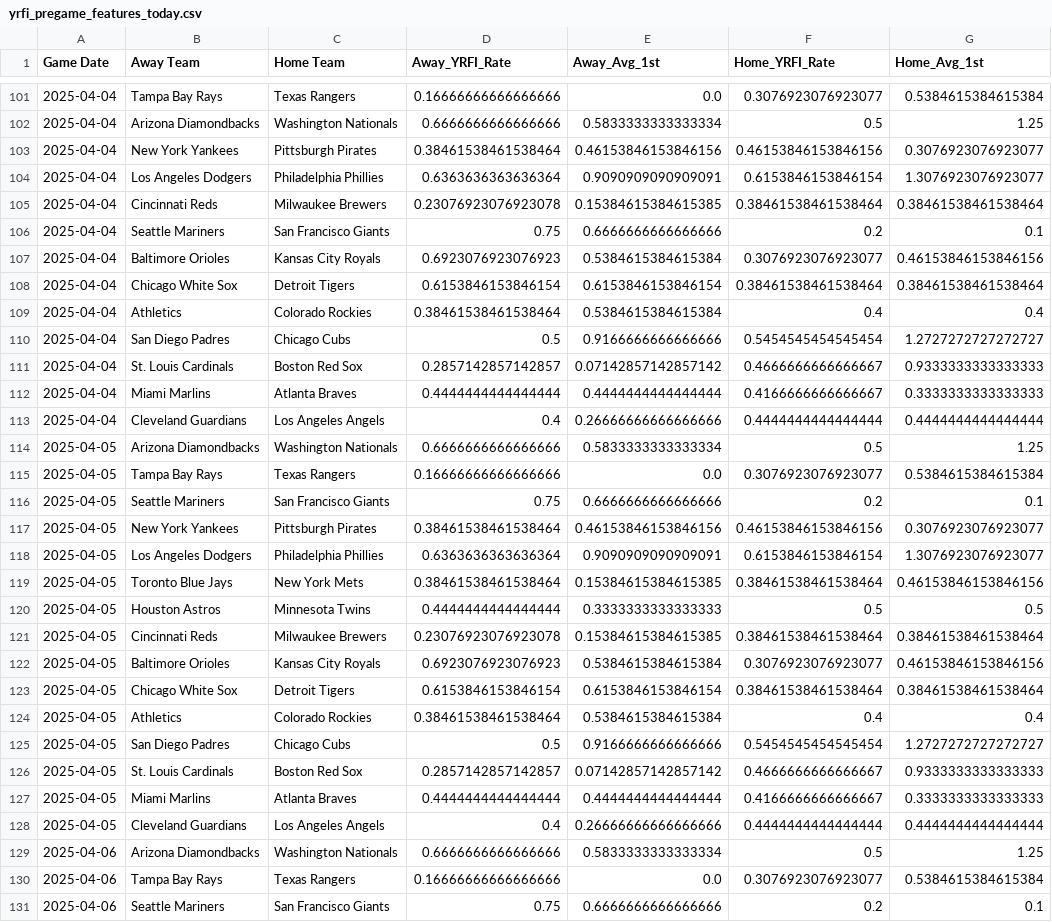
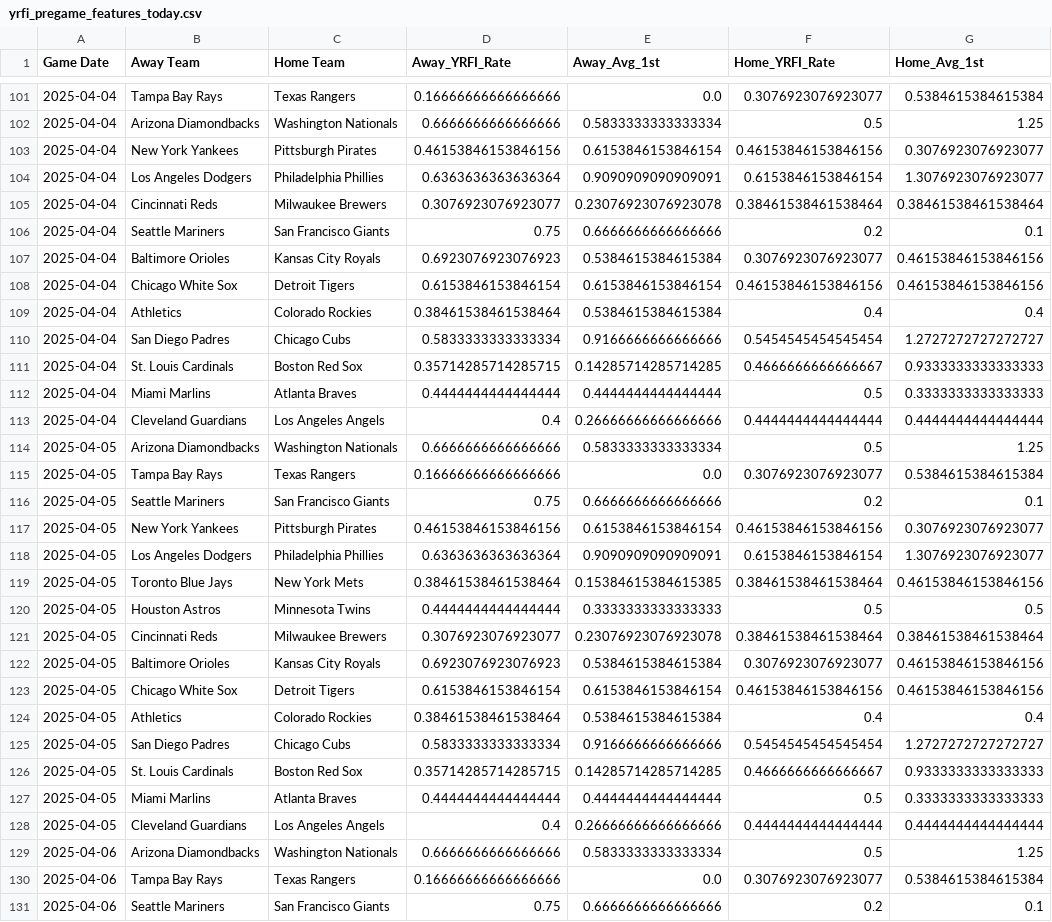
Before and after one commit to radgator13/scratchmodelv2, a CSV file: data/yrfi_pregame_features_today.csv, drawn as a sheet; only a part is shown, gaps mark what is left out; the diff covers the shown part only.

```diff
--- a/data/yrfi_pregame_features_today.csv
+++ b/data/yrfi_pregame_features_today.csv
@@ -102,12 +102,12 @@ Game Date,Away Team,Home Team,Away_YRFI_Rate,Away_Avg_1st,Home_YRFI_Rate,Home_Av
 2025-04-04,Arizona Diamondbacks,Washington Nationals,0.6666666666666666,0.5833333333333334,0.5,1.25
-2025-04-04,New York Yankees,Pittsburgh Pirates,0.38461538461538464,0.46153846153846156,0.46153846153846156,0.3076923076923077
+2025-04-04,New York Yankees,Pittsburgh Pirates,0.46153846153846156,0.6153846153846154,0.46153846153846156,0.3076923076923077
 2025-04-04,Los Angeles Dodgers,Philadelphia Phillies,0.6363636363636364,0.9090909090909091,0.6153846153846154,1.3076923076923077
-2025-04-04,Cincinnati Reds,Milwaukee Brewers,0.23076923076923078,0.15384615384615385,0.38461538461538464,0.38461538461538464
+2025-04-04,Cincinnati Reds,Milwaukee Brewers,0.3076923076923077,0.23076923076923078,0.38461538461538464,0.38461538461538464
 2025-04-04,Seattle Mariners,San Francisco Giants,0.75,0.6666666666666666,0.2,0.1
 2025-04-04,Baltimore Orioles,Kansas City Royals,0.6923076923076923,0.5384615384615384,0.3076923076923077,0.46153846153846156
-2025-04-04,Chicago White Sox,Detroit Tigers,0.6153846153846154,0.6153846153846154,0.38461538461538464,0.38461538461538464
+2025-04-04,Chicago White Sox,Detroit Tigers,0.6153846153846154,0.6153846153846154,0.46153846153846156,0.46153846153846156
 2025-04-04,Athletics,Colorado Rockies,0.38461538461538464,0.5384615384615384,0.4,0.4
-2025-04-04,San Diego Padres,Chicago Cubs,0.5,0.9166666666666666,0.5454545454545454,1.2727272727272727
-2025-04-04,St. Louis Cardinals,Boston Red Sox,0.2857142857142857,0.07142857142857142,0.4666666666666667,0.9333333333333333
-2025-04-04,Miami Marlins,Atlanta Braves,0.4444444444444444,0.4444444444444444,0.4166666666666667,0.3333333333333333
+2025-04-04,San Diego Padres,Chicago Cubs,0.5833333333333334,0.9166666666666666,0.5454545454545454,1.2727272727272727
+2025-04-04,St. Louis Cardinals,Boston Red Sox,0.35714285714285715,0.14285714285714285,0.4666666666666667,0.9333333333333333
+2025-04-04,Miami Marlins,Atlanta Braves,0.4444444444444444,0.4444444444444444,0.5,0.3333333333333333
 2025-04-04,Cleveland Guardians,Los Angeles Angels,0.4,0.26666666666666666,0.4444444444444444,0.4444444444444444
@@ -116,3 +116,3 @@ Game Date,Away Team,Home Team,Away_YRFI_Rate,Away_Avg_1st,Home_YRFI_Rate,Home_Av
 2025-04-05,Seattle Mariners,San Francisco Giants,0.75,0.6666666666666666,0.2,0.1
-2025-04-05,New York Yankees,Pittsburgh Pirates,0.38461538461538464,0.46153846153846156,0.46153846153846156,0.3076923076923077
+2025-04-05,New York Yankees,Pittsburgh Pirates,0.46153846153846156,0.6153846153846154,0.46153846153846156,0.3076923076923077
 2025-04-05,Los Angeles Dodgers,Philadelphia Phillies,0.6363636363636364,0.9090909090909091,0.6153846153846154,1.3076923076923077
@@ -120,9 +120,9 @@ Game Date,Away Team,Home Team,Away_YRFI_Rate,Away_Avg_1st,Home_YRFI_Rate,Home_Av
 2025-04-05,Houston Astros,Minnesota Twins,0.4444444444444444,0.3333333333333333,0.5,0.5
-2025-04-05,Cincinnati Reds,Milwaukee Brewers,0.23076923076923078,0.15384615384615385,0.38461538461538464,0.38461538461538464
+2025-04-05,Cincinnati Reds,Milwaukee Brewers,0.3076923076923077,0.23076923076923078,0.38461538461538464,0.38461538461538464
 2025-04-05,Baltimore Orioles,Kansas City Royals,0.6923076923076923,0.5384615384615384,0.3076923076923077,0.46153846153846156
-2025-04-05,Chicago White Sox,Detroit Tigers,0.6153846153846154,0.6153846153846154,0.38461538461538464,0.38461538461538464
+2025-04-05,Chicago White Sox,Detroit Tigers,0.6153846153846154,0.6153846153846154,0.46153846153846156,0.46153846153846156
 2025-04-05,Athletics,Colorado Rockies,0.38461538461538464,0.5384615384615384,0.4,0.4
-2025-04-05,San Diego Padres,Chicago Cubs,0.5,0.9166666666666666,0.5454545454545454,1.2727272727272727
-2025-04-05,St. Louis Cardinals,Boston Red Sox,0.2857142857142857,0.07142857142857142,0.4666666666666667,0.9333333333333333
-2025-04-05,Miami Marlins,Atlanta Braves,0.4444444444444444,0.4444444444444444,0.4166666666666667,0.3333333333333333
+2025-04-05,San Diego Padres,Chicago Cubs,0.5833333333333334,0.9166666666666666,0.5454545454545454,1.2727272727272727
+2025-04-05,St. Louis Cardinals,Boston Red Sox,0.35714285714285715,0.14285714285714285,0.4666666666666667,0.9333333333333333
+2025-04-05,Miami Marlins,Atlanta Braves,0.4444444444444444,0.4444444444444444,0.5,0.3333333333333333
 2025-04-05,Cleveland Guardians,Los Angeles Angels,0.4,0.26666666666666666,0.4444444444444444,0.4444444444444444
```
Also changed, not shown: 158 edited cells elsewhere in this file, data/mlb_boxscores_cleaned.csv, data/yrfi_training_pregame.csv, 2 other files.
